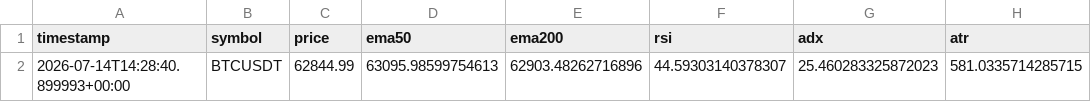
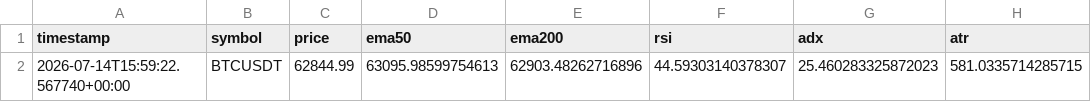
Before and after one commit to ZozoCodEx/crypto-signal-bot, a CSV file: crypto-signal-bot/market_regime.csv, drawn as a sheet; only a part is shown; the diff names each change by its address in the sheet, - before the commit and + after, or states it on an @@ line.

```diff
--- a/crypto-signal-bot/market_regime.csv
+++ b/crypto-signal-bot/market_regime.csv
-A2 (timestamp): 2026-07-14T14:28:40.899993+00:00
+A2 (timestamp): 2026-07-14T15:59:22.567740+00:00
```
Also changed, not shown: crypto-signal-bot/opportunities.csv, crypto-signal-bot/portfolio_summary.csv, 7 other files.
